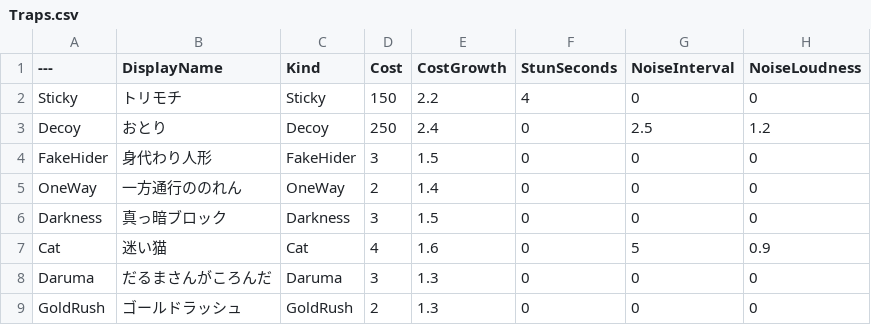
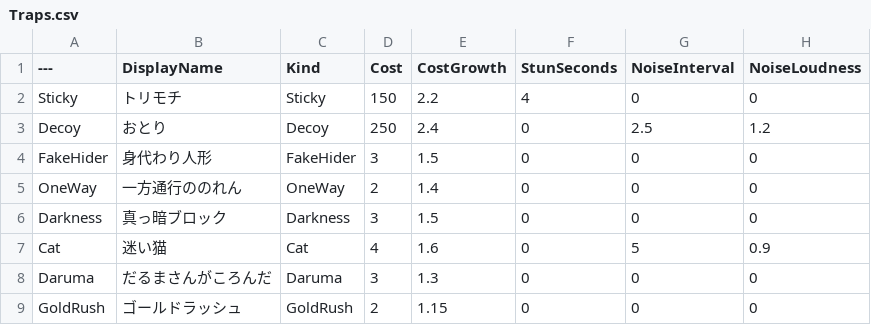
Before and after one commit to taiyakinosippo/KakurenboIncremental, a CSV file: KakurenboIncremental/Data/Traps.csv, drawn as a sheet; only a part is shown; the diff names each change by its address in the sheet, - before the commit and + after, or states it on an @@ line.

```diff
--- a/KakurenboIncremental/Data/Traps.csv
+++ b/KakurenboIncremental/Data/Traps.csv
-E9 (CostGrowth): 1.3
+E9 (CostGrowth): 1.15
```
Also changed, not shown: KakurenboIncremental/Data/OniTypes.csv, KakurenboIncremental/Data/PrestigeUpgrades.csv, 20 other files.
